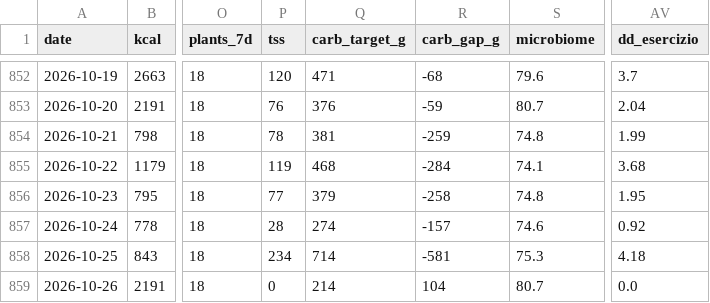
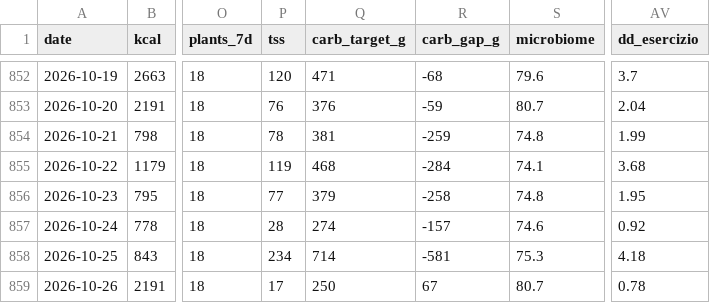
Before and after one commit to micmer-git/micmer-git.github.io, a CSV file: vita/cibo/data/nutrition.csv, drawn as a sheet; only a part is shown, gaps mark what is left out; the diff names each change by its address in the sheet, - before the commit and + after, or states it on an @@ line.

```diff
--- a/vita/cibo/data/nutrition.csv
+++ b/vita/cibo/data/nutrition.csv
-P859 (tss): 0
+P859 (tss): 17
-Q859 (carb_target_g): 214
+Q859 (carb_target_g): 250
-R859 (carb_gap_g): 104
+R859 (carb_gap_g): 67
-AV859 (dd_esercizio): 0.0
+AV859 (dd_esercizio): 0.78
```
Also changed, not shown: tools/food/data/activities.csv, vita/cibo/data/metabolismo.csv, 2 other files.
